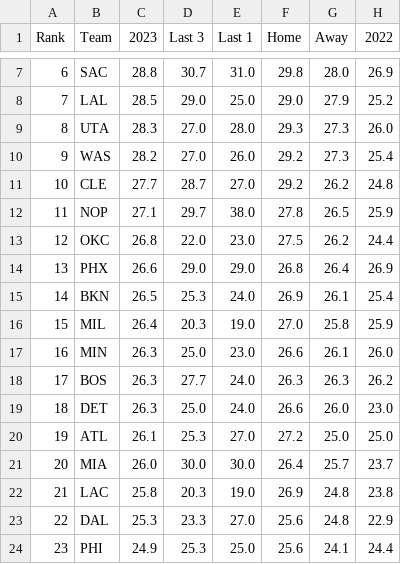
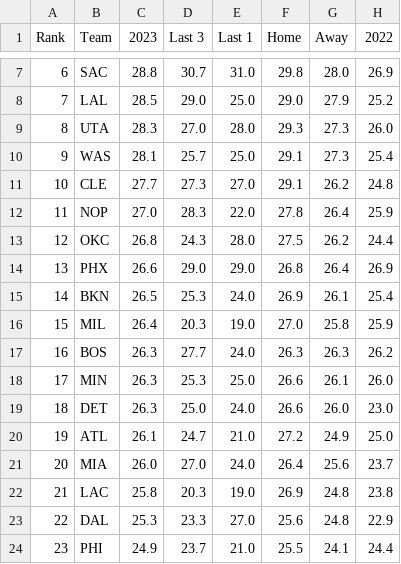
Before and after one commit to DhirenShivdasani/NBA-player-prop-analysis, a CSV file: team_stats/assists-per-game_data.csv, drawn as a sheet; only a part is shown, gaps mark what is left out; the diff covers the shown part only.

```diff
--- a/team_stats/assists-per-game_data.csv
+++ b/team_stats/assists-per-game_data.csv
@@ -9,6 +9,6 @@ Rank,Team,2023,Last 3,Last 1,Home,Away,2022
 8,UTA,28.3,27.0,28.0,29.3,27.3,26.0
-9,WAS,28.2,27.0,26.0,29.2,27.3,25.4
-10,CLE,27.7,28.7,27.0,29.2,26.2,24.8
-11,NOP,27.1,29.7,38.0,27.8,26.5,25.9
-12,OKC,26.8,22.0,23.0,27.5,26.2,24.4
+9,WAS,28.1,25.7,25.0,29.1,27.3,25.4
+10,CLE,27.7,27.3,27.0,29.1,26.2,24.8
+11,NOP,27.0,28.3,22.0,27.8,26.4,25.9
+12,OKC,26.8,24.3,28.0,27.5,26.2,24.4
 13,PHX,26.6,29.0,29.0,26.8,26.4,26.9
@@ -16,9 +16,9 @@ Rank,Team,2023,Last 3,Last 1,Home,Away,2022
 15,MIL,26.4,20.3,19.0,27.0,25.8,25.9
-16,MIN,26.3,25.0,23.0,26.6,26.1,26.0
-17,BOS,26.3,27.7,24.0,26.3,26.3,26.2
+16,BOS,26.3,27.7,24.0,26.3,26.3,26.2
+17,MIN,26.3,25.3,25.0,26.6,26.1,26.0
 18,DET,26.3,25.0,24.0,26.6,26.0,23.0
-19,ATL,26.1,25.3,27.0,27.2,25.0,25.0
-20,MIA,26.0,30.0,30.0,26.4,25.7,23.7
+19,ATL,26.1,24.7,21.0,27.2,24.9,25.0
+20,MIA,26.0,27.0,24.0,26.4,25.6,23.7
 21,LAC,25.8,20.3,19.0,26.9,24.8,23.8
 22,DAL,25.3,23.3,27.0,25.6,24.8,22.9
-23,PHI,24.9,25.3,25.0,25.6,24.1,24.4
+23,PHI,24.9,23.7,21.0,25.5,24.1,24.4
```
Also changed, not shown: 23 edited cells elsewhere in this file, team_stats/opponent-points-per-game_data.csv, team_stats/opponent-points-plus-assists-per-game_data.csv, 13 other files.
